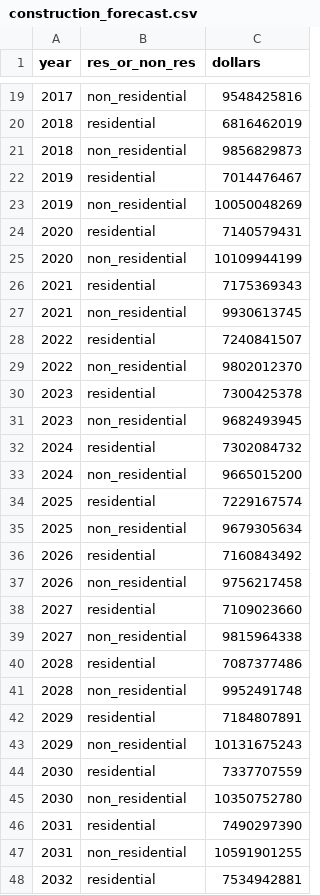
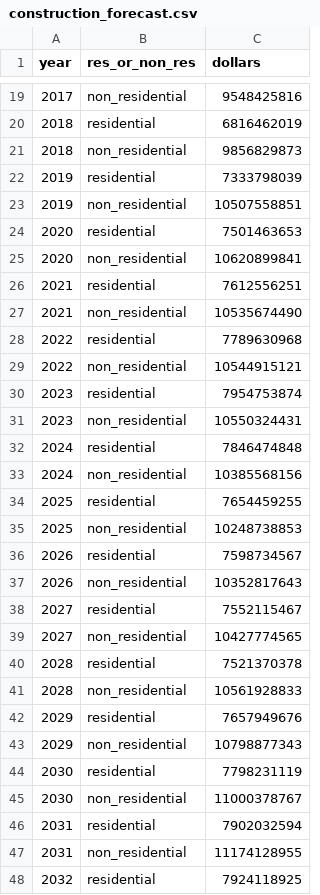
Before and after one commit to tlumip/swim, a CSV file: root/scenario/inputs/t0/construction_forecast.csv, drawn as a sheet; only a part is shown, gaps mark what is left out; the diff covers the shown part only.

```diff
--- a/root/scenario/inputs/t0/construction_forecast.csv
+++ b/root/scenario/inputs/t0/construction_forecast.csv
@@ -21,28 +21,28 @@ year,res_or_non_res,dollars
 2018,non_residential,9856829873
-2019,residential,7014476467
-2019,non_residential,10050048269
-2020,residential,7140579431
-2020,non_residential,10109944199
-2021,residential,7175369343
-2021,non_residential,9930613745
-2022,residential,7240841507
-2022,non_residential,9802012370
-2023,residential,7300425378
-2023,non_residential,9682493945
-2024,residential,7302084732
-2024,non_residential,9665015200
-2025,residential,7229167574
-2025,non_residential,9679305634
-2026,residential,7160843492
-2026,non_residential,9756217458
-2027,residential,7109023660
-2027,non_residential,9815964338
-2028,residential,7087377486
-2028,non_residential,9952491748
-2029,residential,7184807891
-2029,non_residential,10131675243
-2030,residential,7337707559
-2030,non_residential,10350752780
-2031,residential,7490297390
-2031,non_residential,10591901255
-2032,residential,7534942881
+2019,residential,7333798039
+2019,non_residential,10507558851
+2020,residential,7501463653
+2020,non_residential,10620899841
+2021,residential,7612556251
+2021,non_residential,10535674490
+2022,residential,7789630968
+2022,non_residential,10544915121
+2023,residential,7954753874
+2023,non_residential,10550324431
+2024,residential,7846474848
+2024,non_residential,10385568156
+2025,residential,7654459255
+2025,non_residential,10248738853
+2026,residential,7598734567
+2026,non_residential,10352817643
+2027,residential,7552115467
+2027,non_residential,10427774565
+2028,residential,7521370378
+2028,non_residential,10561928833
+2029,residential,7657949676
+2029,non_residential,10798877343
+2030,residential,7798231119
+2030,non_residential,11000378767
+2031,residential,7902032594
+2031,non_residential,11174128955
+2032,residential,7924118925
```
Also changed, not shown: 20 added rows and 37 edited cells elsewhere in this file, root/scenario/inputs/t0/government_forecast.csv, root/scenario/inputs/t0/population_forecast.csv, 3 other files.
